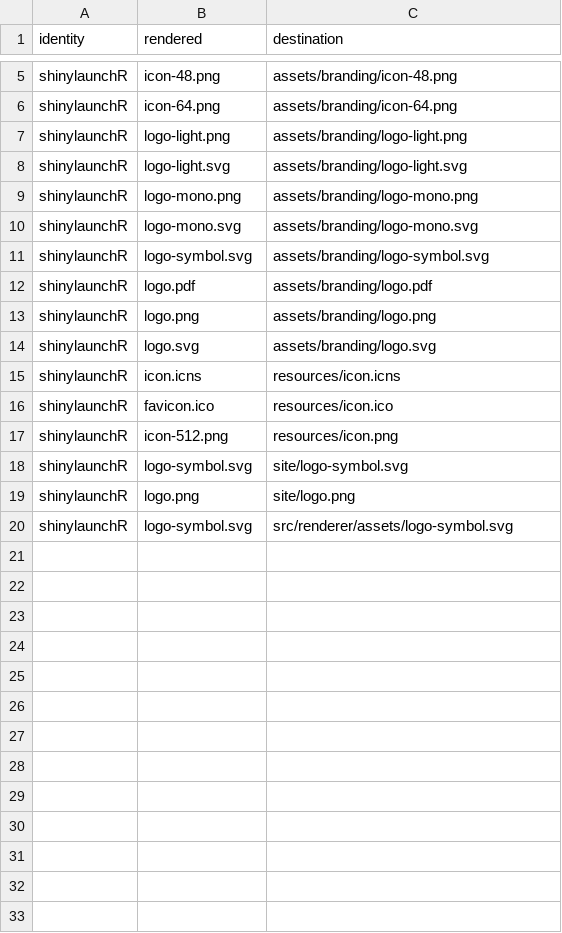
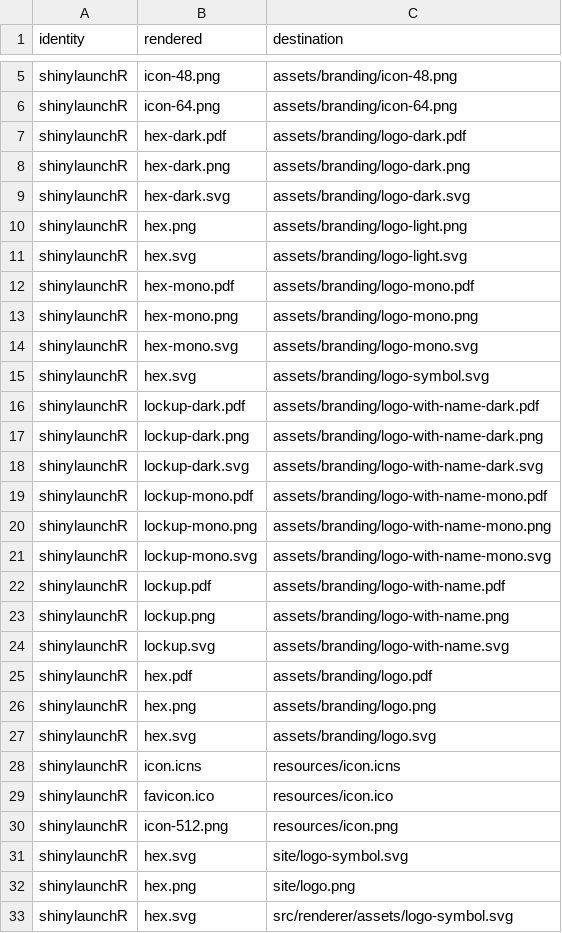
Before and after one commit to CTTIR/shinylaunchR, a CSV file: tools/branding/assets.csv, drawn as a sheet; only a part is shown, gaps mark what is left out.

Commit message:
Update CTTIR branding to Coder Edition v4.1

```diff
--- a/tools/branding/assets.csv
+++ b/tools/branding/assets.csv
@@ -6,10 +6,23 @@ shinylaunchR,icon-48.png,assets/branding/icon-48.png
 shinylaunchR,icon-64.png,assets/branding/icon-64.png
-shinylaunchR,logo-light.png,assets/branding/logo-light.png
-shinylaunchR,logo-light.svg,assets/branding/logo-light.svg
-shinylaunchR,logo-mono.png,assets/branding/logo-mono.png
-shinylaunchR,logo-mono.svg,assets/branding/logo-mono.svg
-shinylaunchR,logo-symbol.svg,assets/branding/logo-symbol.svg
-shinylaunchR,logo.pdf,assets/branding/logo.pdf
-shinylaunchR,logo.png,assets/branding/logo.png
-shinylaunchR,logo.svg,assets/branding/logo.svg
+shinylaunchR,hex-dark.pdf,assets/branding/logo-dark.pdf
+shinylaunchR,hex-dark.png,assets/branding/logo-dark.png
+shinylaunchR,hex-dark.svg,assets/branding/logo-dark.svg
+shinylaunchR,hex.png,assets/branding/logo-light.png
+shinylaunchR,hex.svg,assets/branding/logo-light.svg
+shinylaunchR,hex-mono.pdf,assets/branding/logo-mono.pdf
+shinylaunchR,hex-mono.png,assets/branding/logo-mono.png
+shinylaunchR,hex-mono.svg,assets/branding/logo-mono.svg
+shinylaunchR,hex.svg,assets/branding/logo-symbol.svg
+shinylaunchR,lockup-dark.pdf,assets/branding/logo-with-name-dark.pdf
+shinylaunchR,lockup-dark.png,assets/branding/logo-with-name-dark.png
+shinylaunchR,lockup-dark.svg,assets/branding/logo-with-name-dark.svg
+shinylaunchR,lockup-mono.pdf,assets/branding/logo-with-name-mono.pdf
+shinylaunchR,lockup-mono.png,assets/branding/logo-with-name-mono.png
+shinylaunchR,lockup-mono.svg,assets/branding/logo-with-name-mono.svg
+shinylaunchR,lockup.pdf,assets/branding/logo-with-name.pdf
+shinylaunchR,lockup.png,assets/branding/logo-with-name.png
+shinylaunchR,lockup.svg,assets/branding/logo-with-name.svg
+shinylaunchR,hex.pdf,assets/branding/logo.pdf
+shinylaunchR,hex.png,assets/branding/logo.png
+shinylaunchR,hex.svg,assets/branding/logo.svg
 shinylaunchR,icon.icns,resources/icon.icns
@@ -17,4 +30,4 @@ shinylaunchR,favicon.ico,resources/icon.ico
 shinylaunchR,icon-512.png,resources/icon.png
-shinylaunchR,logo-symbol.svg,site/logo-symbol.svg
-shinylaunchR,logo.png,site/logo.png
-shinylaunchR,logo-symbol.svg,src/renderer/assets/logo-symbol.svg
+shinylaunchR,hex.svg,site/logo-symbol.svg
+shinylaunchR,hex.png,site/logo.png
+shinylaunchR,hex.svg,src/renderer/assets/logo-symbol.svg
```
Also changed, not shown: 43 other files.
